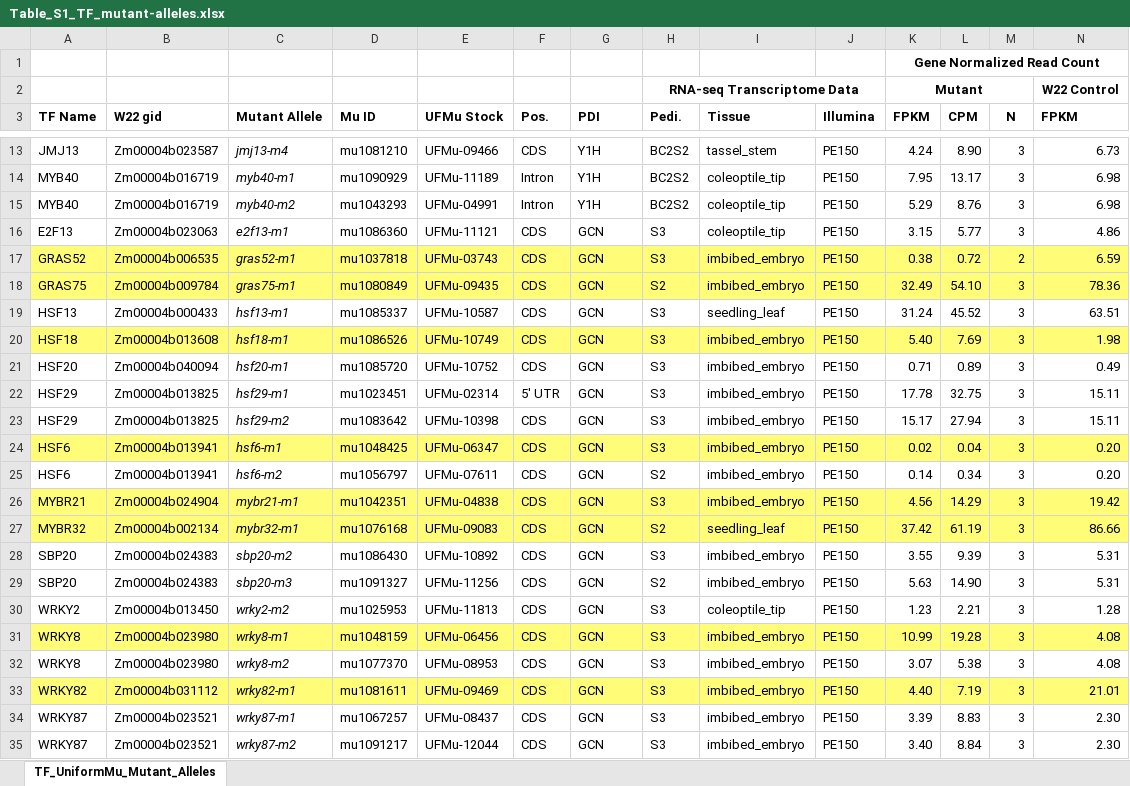
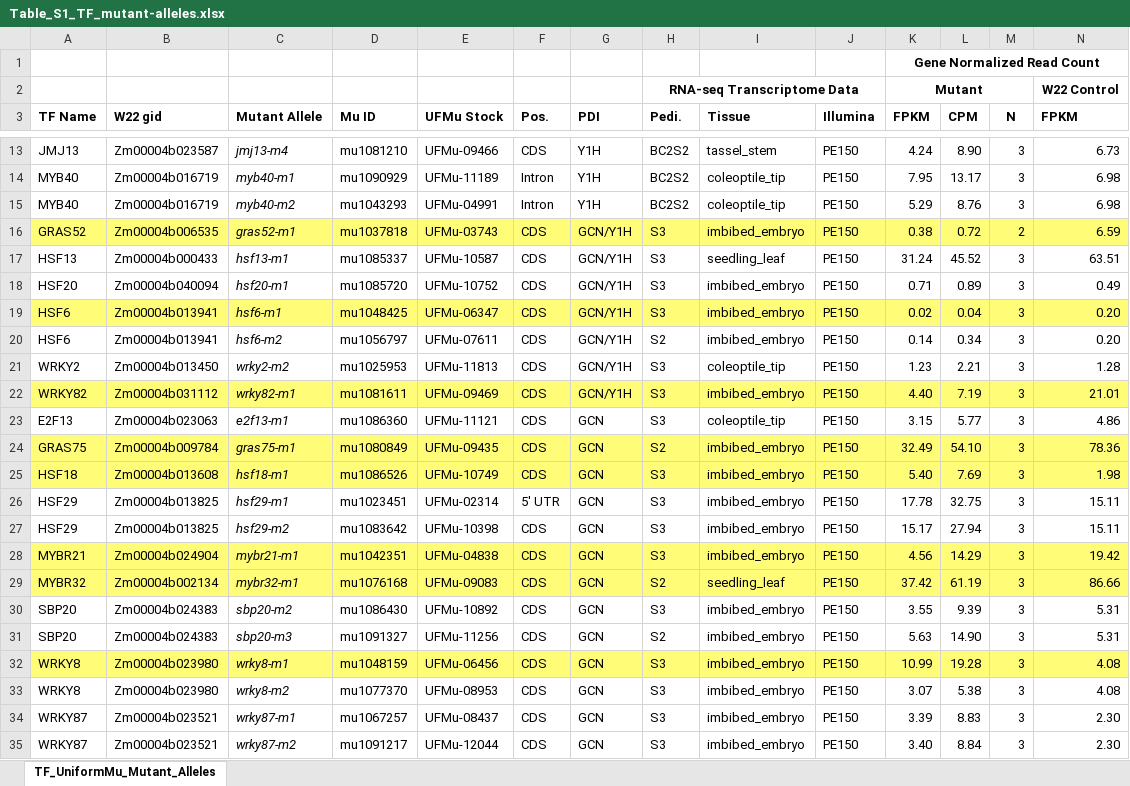
Before and after one commit to erikamag/GRN_manuscript, an Excel workbook: Table_S1_TF_mutant-alleles.xlsx, sheet TF_UniformMu_Mutant_Alleles, drawn as a sheet; only a part is shown, gaps mark what is left out; values as stored, in another font and other column widths than the file's, no borders; removed rows and columns are numbered as before the commit, all else as after; rows hold the shown columns only; the diff names each change by its address in the sheet, - before the commit and + after, or states it on an @@ line.

Commit message:
Add files via upload

```diff
--- a/Table_S1_TF_mutant-alleles.xlsx (sheet TF_UniformMu_Mutant_Alleles)
+++ b/Table_S1_TF_mutant-alleles.xlsx (sheet TF_UniformMu_Mutant_Alleles)
+row 16: GRAS52 | Zm00004b006535 | gras52-m1 | mu1037818 | UFMu-03743 | CDS | GCN/Y1H | S3 | imbibed_embryo | PE150 | 0.38 | 0.72 | 2 | 6.59
+row 17: HSF13 | Zm00004b000433 | hsf13-m1 | mu1085337 | UFMu-10587 | CDS | GCN/Y1H | S3 | seedling_leaf | PE150 | 31.24 | 45.52 | 3 | 63.51
+row 18: HSF20 | Zm00004b040094 | hsf20-m1 | mu1085720 | UFMu-10752 | CDS | GCN/Y1H | S3 | imbibed_embryo | PE150 | 0.71 | 0.89 | 3 | 0.49
+row 19: HSF6 | Zm00004b013941 | hsf6-m1 | mu1048425 | UFMu-06347 | CDS | GCN/Y1H | S3 | imbibed_embryo | PE150 | 0.02 | 0.04 | 3 | 0.20
+row 20: HSF6 | Zm00004b013941 | hsf6-m2 | mu1056797 | UFMu-07611 | CDS | GCN/Y1H | S2 | imbibed_embryo | PE150 | 0.14 | 0.34 | 3 | 0.20
+row 21: WRKY2 | Zm00004b013450 | wrky2-m2 | mu1025953 | UFMu-11813 | CDS | GCN/Y1H | S3 | coleoptile_tip | PE150 | 1.23 | 2.21 | 3 | 1.28
+row 22: WRKY82 | Zm00004b031112 | wrky82-m1 | mu1081611 | UFMu-09469 | CDS | GCN/Y1H | S3 | imbibed_embryo | PE150 | 4.40 | 7.19 | 3 | 21.01
-row 17: GRAS52 | Zm00004b006535 | gras52-m1 | mu1037818 | UFMu-03743 | CDS | GCN | S3 | imbibed_embryo | PE150 | 0.38 | 0.72 | 2 | 6.59
-row 19: HSF13 | Zm00004b000433 | hsf13-m1 | mu1085337 | UFMu-10587 | CDS | GCN | S3 | seedling_leaf | PE150 | 31.24 | 45.52 | 3 | 63.51
-row 21: HSF20 | Zm00004b040094 | hsf20-m1 | mu1085720 | UFMu-10752 | CDS | GCN | S3 | imbibed_embryo | PE150 | 0.71 | 0.89 | 3 | 0.49
-row 24: HSF6 | Zm00004b013941 | hsf6-m1 | mu1048425 | UFMu-06347 | CDS | GCN | S3 | imbibed_embryo | PE150 | 0.02 | 0.04 | 3 | 0.20
-row 25: HSF6 | Zm00004b013941 | hsf6-m2 | mu1056797 | UFMu-07611 | CDS | GCN | S2 | imbibed_embryo | PE150 | 0.14 | 0.34 | 3 | 0.20
-row 30: WRKY2 | Zm00004b013450 | wrky2-m2 | mu1025953 | UFMu-11813 | CDS | GCN | S3 | coleoptile_tip | PE150 | 1.23 | 2.21 | 3 | 1.28
-row 33: WRKY82 | Zm00004b031112 | wrky82-m1 | mu1081611 | UFMu-09469 | CDS | GCN | S3 | imbibed_embryo | PE150 | 4.40 | 7.19 | 3 | 21.01
```
